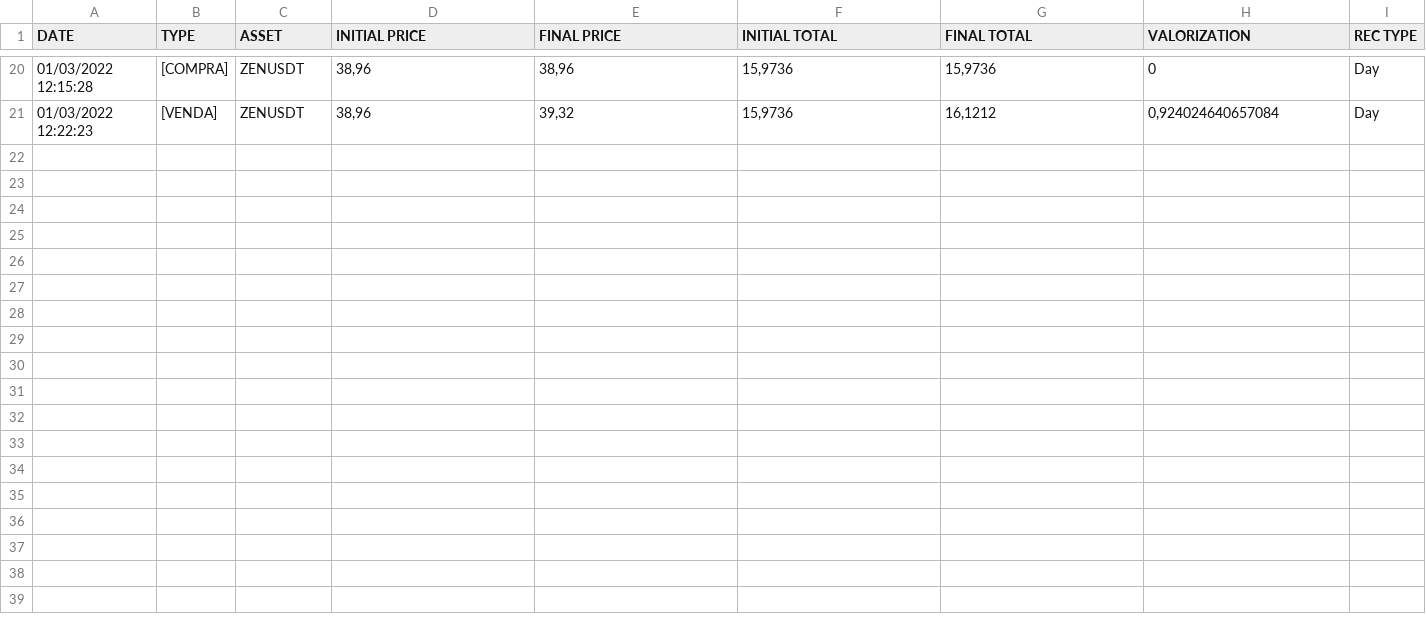
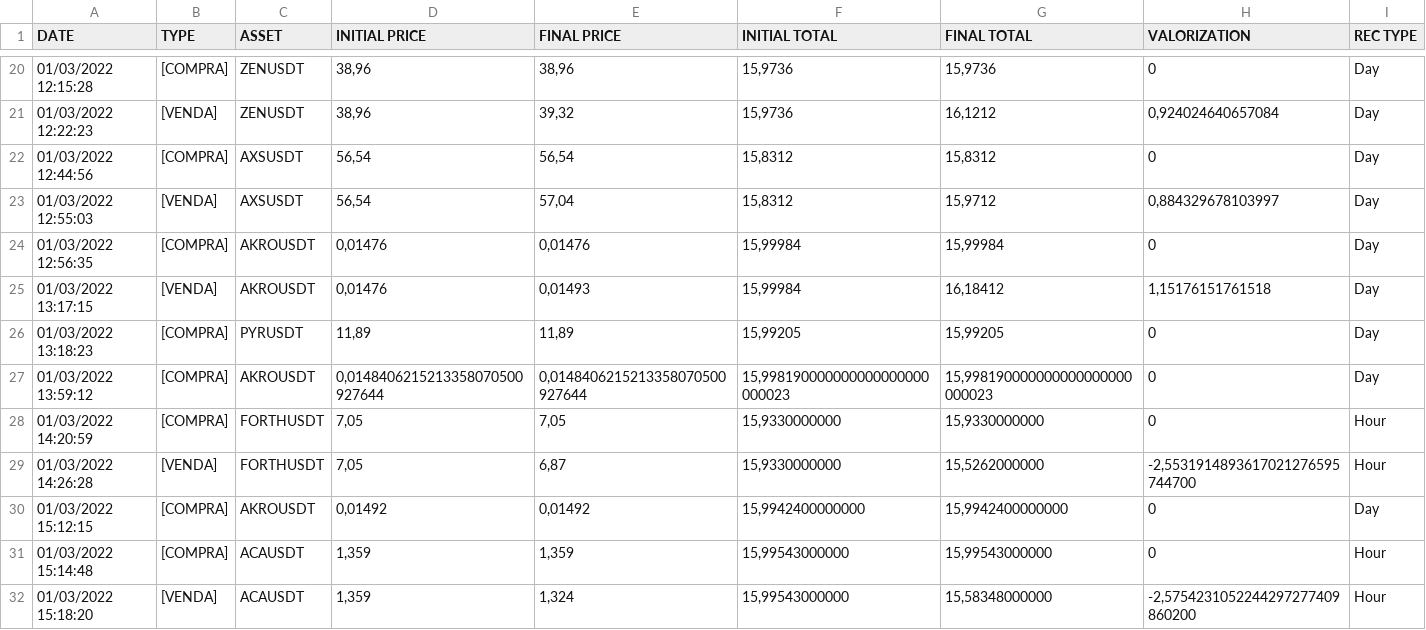
Before and after one commit to anddMF/TRD2022, a CSV file: Trade02/REPORTS/REPORTS-20220301.csv, drawn as a sheet; only a part is shown, gaps mark what is left out.

Commit message:
correcao lista de venda em todos os locais

```diff
--- a/Trade02/REPORTS/REPORTS-20220301.csv
+++ b/Trade02/REPORTS/REPORTS-20220301.csv
@@ -21 +21,12 @@ DATE;TYPE;ASSET;INITIAL PRICE;FINAL PRICE;INITIAL TOTAL; FINAL TOTAL;VALORIZATIO
 01/03/2022 12:22:23;[VENDA]; ZENUSDT;38,96;39,32;15,9736;16,1212;0,924024640657084; Day
+01/03/2022 12:44:56;[COMPRA]; AXSUSDT;56,54;56,54;15,8312;15,8312;0; Day
+01/03/2022 12:55:03;[VENDA]; AXSUSDT;56,54;57,04;15,8312;15,9712;0,884329678103997; Day
+01/03/2022 12:56:35;[COMPRA]; AKROUSDT;0,01476;0,01476;15,99984;15,99984;0; Day
+01/03/2022 13:17:15;[VENDA]; AKROUSDT;0,01476;0,01493;15,99984;16,18412;1,15176151761518; Day
+01/03/2022 13:18:23;[COMPRA]; PYRUSDT;11,89;11,89;15,99205;15,99205;0; Day
+01/03/2022 13:59:12;[COMPRA]; AKROUSDT; 0,0148406215213358070500927644; 0,0148406215213358070500927644; 15,998190000000000000000000023; 15,998190000000000000000000023; 0; Day;
+01/03/2022 14:20:59;[COMPRA]; FORTHUSDT; 7,05; 7,05; 15,9330000000; 15,9330000000; 0; Hour;
+01/03/2022 14:26:28;[VENDA]; FORTHUSDT; 7,05; 6,87; 15,9330000000; 15,5262000000; -2,5531914893617021276595744700; Hour;
+01/03/2022 15:12:15;[COMPRA]; AKROUSDT; 0,01492; 0,01492; 15,9942400000000; 15,9942400000000; 0; Day;
+01/03/2022 15:14:48;[COMPRA]; ACAUSDT; 1,359; 1,359; 15,99543000000; 15,99543000000; 0; Hour;
+01/03/2022 15:18:20;[VENDA]; ACAUSDT; 1,359; 1,324; 15,99543000000; 15,58348000000; -2,5754231052244297277409860200; Hour;
```
Also changed, not shown: 1 other file.
